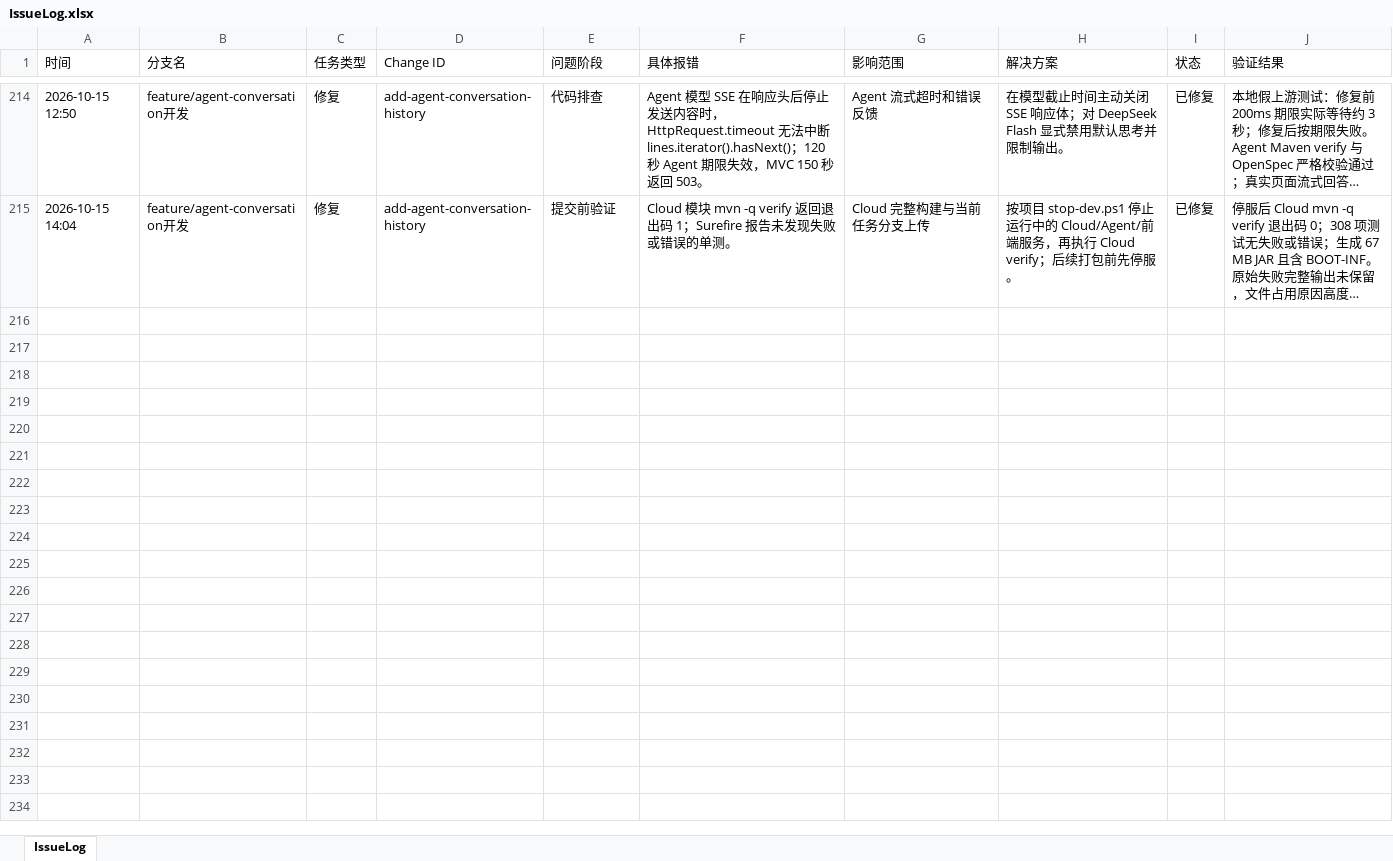
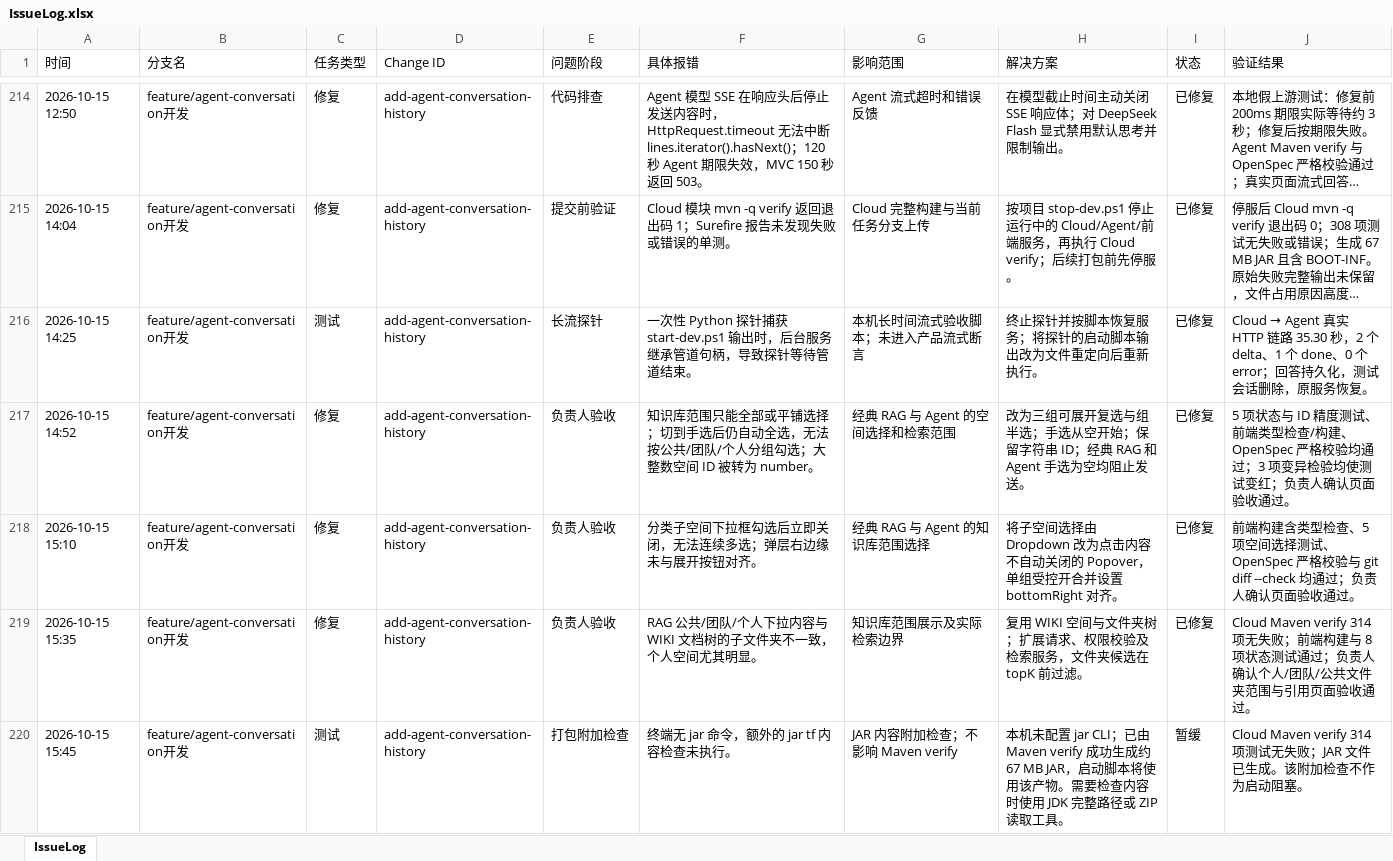
Before and after one commit to mtdown/Agent, an Excel workbook: IssueLog.xlsx, sheet IssueLog, drawn as a sheet; only a part is shown, gaps mark what is left out; long unchanged cells end in …; values as stored, in another font and other column widths than the file's, no borders; the diff names each change by its address in the sheet, - before the commit and + after, or states it on an @@ line.

Commit message:
feat: support wiki folder scoped rag retrieval

```diff
--- a/IssueLog.xlsx (sheet IssueLog)
+++ b/IssueLog.xlsx (sheet IssueLog)
+row 216: 2026-10-15 14:25 | feature/agent-conversation开发 | 测试 | add-agent-conversation-history | 长流探针 | 一次性 Python 探针捕获 start-dev.ps1 输出时，后台服务继承管道句柄，导致探针等待管道结束。 | 本机长时间流式验收脚本；未进入产品流式断言 | 终止探针并按脚本恢复服务；将探针的启动脚本输出改为文件重定向后重新执行。 | 已修复 | Cloud → Agent 真实 HTTP 链路 35.30 秒，2 个 delta、1 个 done、0 个 error；回答持久化，测试会话删除，原服务恢复。
+row 217: 2026-10-15 14:52 | feature/agent-conversation开发 | 修复 | add-agent-conversation-history | 负责人验收 | 知识库范围只能全部或平铺选择；切到手选后仍自动全选，无法按公共/团队/个人分组勾选；大整数空间 ID 被转为 number。 | 经典 RAG 与 Agent 的空间选择和检索范围 | 改为三组可展开复选与组半选；手选从空开始；保留字符串 ID；经典 RAG 和 Agent 手选为空均阻止发送。 | 已修复 | 5 项状态与 ID 精度测试、前端类型检查/构建、OpenSpec 严格校验均通过；3 项变异检验均使测试变红；负责人确认页面验收通过。
+row 218: 2026-10-15 15:10 | feature/agent-conversation开发 | 修复 | add-agent-conversation-history | 负责人验收 | 分类子空间下拉框勾选后立即关闭，无法连续多选；弹层右边缘未与展开按钮对齐。 | 经典 RAG 与 Agent 的知识库范围选择 | 将子空间选择由 Dropdown 改为点击内容不自动关闭的 Popover，单组受控开合并设置 bottomRight 对齐。 | 已修复 | 前端构建含类型检查、5 项空间选择测试、OpenSpec 严格校验与 git diff --check 均通过；负责人确认页面验收通过。
+row 219: 2026-10-15 15:35 | feature/agent-conversation开发 | 修复 | add-agent-conversation-history | 负责人验收 | RAG 公共/团队/个人下拉内容与 WIKI 文档树的子文件夹不一致，个人空间尤其明显。 | 知识库范围展示及实际检索边界 | 复用 WIKI 空间与文件夹树；扩展请求、权限校验及检索服务，文件夹候选在 topK 前过滤。 | 已修复 | Cloud Maven verify 314 项无失败；前端构建与 8 项状态测试通过；负责人确认个人/团队/公共文件夹范围与引用页面验收通过。
+row 220: 2026-10-15 15:45 | feature/agent-conversation开发 | 测试 | add-agent-conversation-history | 打包附加检查 | 终端无 jar 命令，额外的 jar tf 内容检查未执行。 | JAR 内容附加检查；不影响 Maven verify | 本机未配置 jar CLI；已由 Maven verify 成功生成约 67 MB JAR，启动脚本将使用该产物。需要检查内容时使用 JDK 完整路径或 ZIP 读取工具。 | 暂缓 | Cloud Maven verify 314 项测试无失败；JAR 文件已生成。该附加检查不作为启动阻塞。
```
Also changed, not shown: 20 other files.
